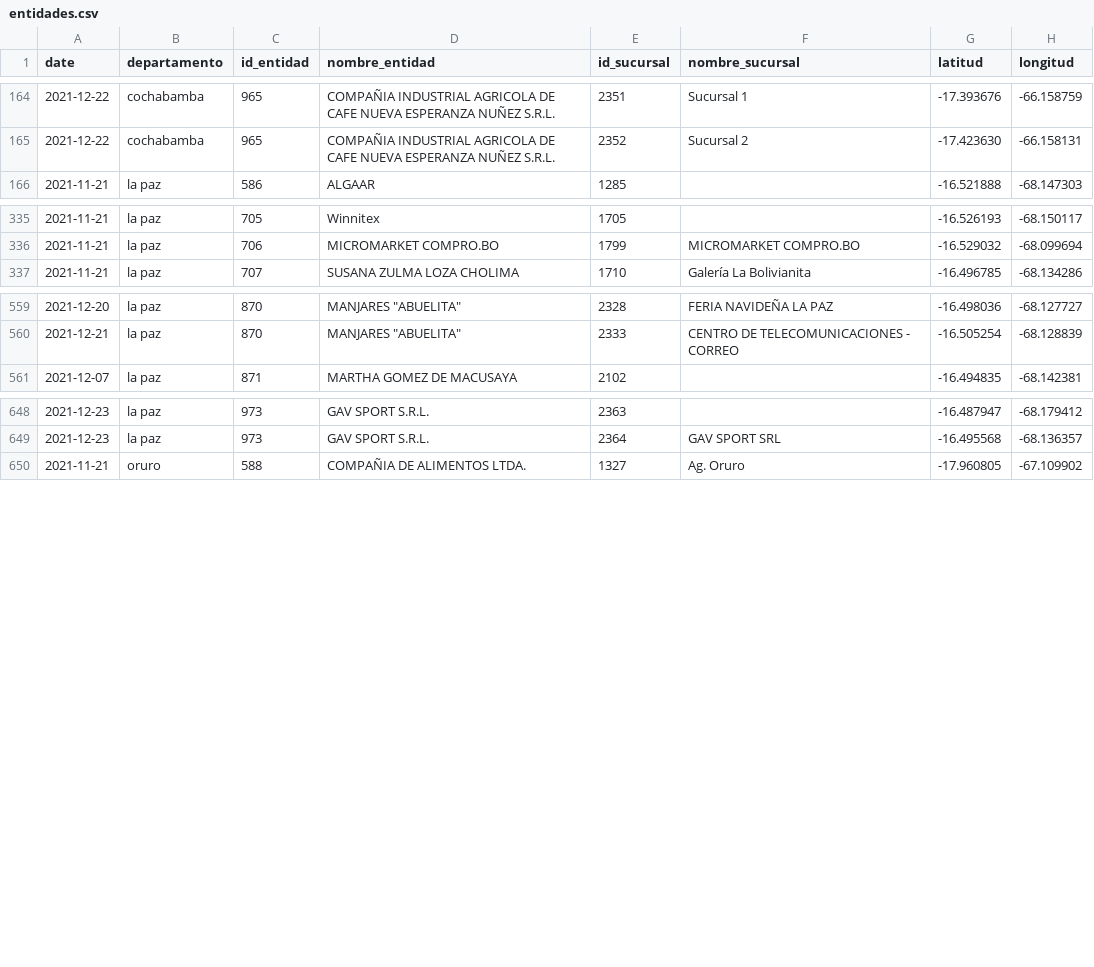
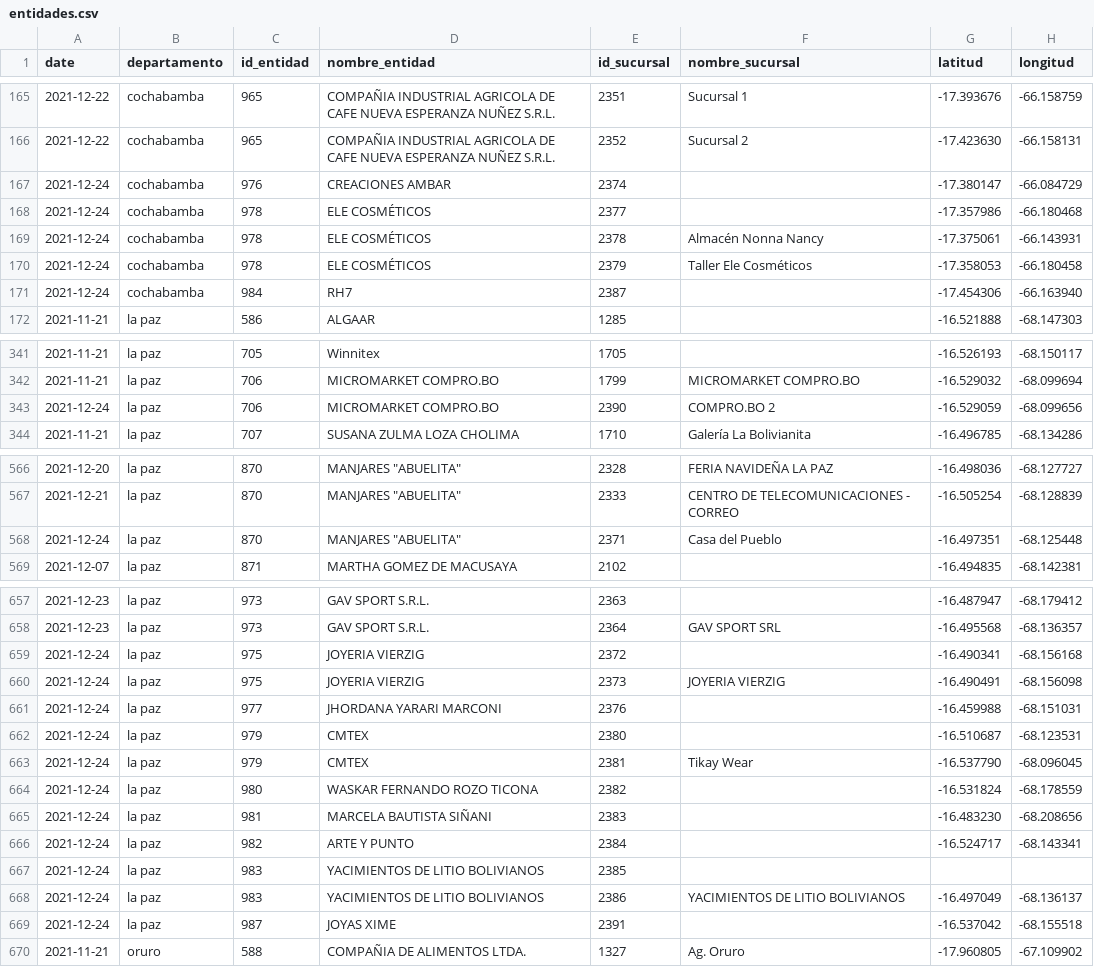
Before and after one commit to mauforonda/consumelonuestro, a CSV file: data/entidades.csv, drawn as a sheet; only a part is shown, gaps mark what is left out; the diff covers the shown part only.

```diff
--- a/data/entidades.csv
+++ b/data/entidades.csv
@@ -165,2 +166,7 @@ date,departamento,id_entidad,nombre_entidad,id_sucursal,nombre_sucursal,latitud,
 2021-12-22,cochabamba,965,COMPAÑIA INDUSTRIAL AGRICOLA DE CAFE NUEVA ESPERANZA NUÑEZ S.R.L.,2352,Sucursal 2,-17.423630,-66.158131
+2021-12-24,cochabamba,976,CREACIONES AMBAR,2374,,-17.380147,-66.084729
+2021-12-24,cochabamba,978,ELE COSMÉTICOS,2377,,-17.357986,-66.180468
+2021-12-24,cochabamba,978,ELE COSMÉTICOS,2378,Almacén Nonna Nancy,-17.375061,-66.143931
+2021-12-24,cochabamba,978,ELE COSMÉTICOS,2379,Taller Ele Cosméticos,-17.358053,-66.180458
+2021-12-24,cochabamba,984,RH7,2387,,-17.454306,-66.163940
 2021-11-21,la paz,586,ALGAAR,1285,,-16.521888,-68.147303
@@ -336,2 +342,3 @@ date,departamento,id_entidad,nombre_entidad,id_sucursal,nombre_sucursal,latitud,
 2021-11-21,la paz,706,MICROMARKET COMPRO.BO,1799,MICROMARKET COMPRO.BO,-16.529032,-68.099694
+2021-12-24,la paz,706,MICROMARKET COMPRO.BO,2390,COMPRO.BO 2,-16.529059,-68.099656
 2021-11-21,la paz,707,SUSANA ZULMA LOZA CHOLIMA,1710,Galería La Bolivianita,-16.496785,-68.134286
@@ -560,2 +567,3 @@ date,departamento,id_entidad,nombre_entidad,id_sucursal,nombre_sucursal,latitud,
 2021-12-21,la paz,870,"MANJARES ""ABUELITA""",2333,CENTRO DE TELECOMUNICACIONES - CORREO,-16.505254,-68.128839
+2021-12-24,la paz,870,"MANJARES ""ABUELITA""",2371,Casa del Pueblo,-16.497351,-68.125448
 2021-12-07,la paz,871,MARTHA GOMEZ DE MACUSAYA,2102,,-16.494835,-68.142381
@@ -649,2 +658,13 @@ date,departamento,id_entidad,nombre_entidad,id_sucursal,nombre_sucursal,latitud,
 2021-12-23,la paz,973,GAV SPORT S.R.L.,2364,GAV SPORT SRL,-16.495568,-68.136357
+2021-12-24,la paz,975,JOYERIA VIERZIG,2372,,-16.490341,-68.156168
+2021-12-24,la paz,975,JOYERIA VIERZIG,2373,JOYERIA VIERZIG,-16.490491,-68.156098
+2021-12-24,la paz,977,JHORDANA YARARI MARCONI,2376,,-16.459988,-68.151031
+2021-12-24,la paz,979,CMTEX,2380,,-16.510687,-68.123531
+2021-12-24,la paz,979,CMTEX,2381,Tikay Wear,-16.537790,-68.096045
+2021-12-24,la paz,980,WASKAR FERNANDO ROZO TICONA,2382,,-16.531824,-68.178559
+2021-12-24,la paz,981,MARCELA BAUTISTA SIÑANI,2383,,-16.483230,-68.208656
+2021-12-24,la paz,982,ARTE Y PUNTO,2384,,-16.524717,-68.143341
+2021-12-24,la paz,983,YACIMIENTOS DE LITIO BOLIVIANOS,2385,,,
+2021-12-24,la paz,983,YACIMIENTOS DE LITIO BOLIVIANOS,2386,YACIMIENTOS DE LITIO BOLIVIANOS,-16.497049,-68.136137
+2021-12-24,la paz,987,JOYAS XIME,2391,,-16.537042,-68.155518
 2021-11-21,oruro,588,COMPAÑIA DE ALIMENTOS LTDA.,1327,Ag. Oruro,-17.960805,-67.109902
```
Also changed, not shown: 4 added rows elsewhere in this file, 1 other file.
